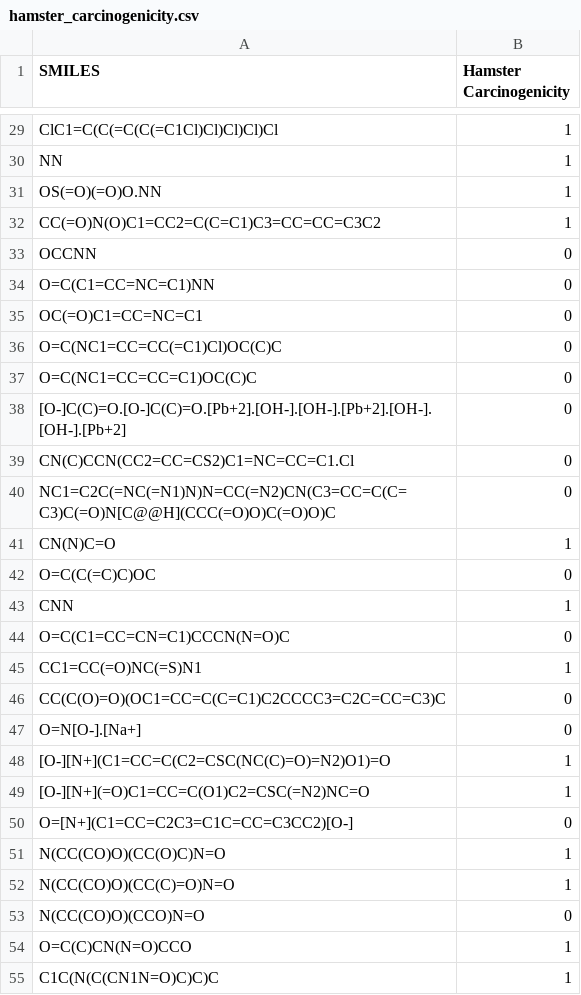
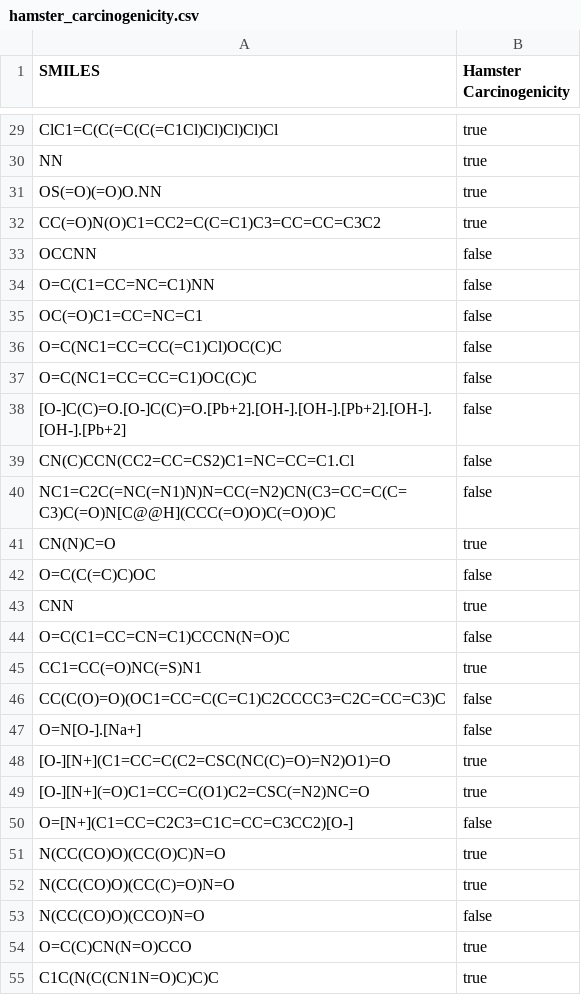
Before and after one commit to opentox/validation, a CSV file: data/hamster_carcinogenicity.csv, drawn as a sheet; only a part is shown, gaps mark what is left out; the diff covers the shown part only; the diff names each change by its address in the sheet, - before the commit and + after, or states it on an @@ line.

```diff
--- a/data/hamster_carcinogenicity.csv
+++ b/data/hamster_carcinogenicity.csv
-B29:B32 (Hamster Carcinogenicity): 1
+B29:B32 (Hamster Carcinogenicity): true
-B33:B40 (Hamster Carcinogenicity): 0
+B33:B40 (Hamster Carcinogenicity): false
-B41 (Hamster Carcinogenicity): 1
+B41 (Hamster Carcinogenicity): true
-B42 (Hamster Carcinogenicity): 0
+B42 (Hamster Carcinogenicity): false
-B43 (Hamster Carcinogenicity): 1
+B43 (Hamster Carcinogenicity): true
-B44 (Hamster Carcinogenicity): 0
+B44 (Hamster Carcinogenicity): false
-B45 (Hamster Carcinogenicity): 1
+B45 (Hamster Carcinogenicity): true
-B46:B47 (Hamster Carcinogenicity): 0
+B46:B47 (Hamster Carcinogenicity): false
-B48:B49 (Hamster Carcinogenicity): 1
+B48:B49 (Hamster Carcinogenicity): true
-B50 (Hamster Carcinogenicity): 0
+B50 (Hamster Carcinogenicity): false
-B51:B52 (Hamster Carcinogenicity): 1
+B51:B52 (Hamster Carcinogenicity): true
-B53 (Hamster Carcinogenicity): 0
+B53 (Hamster Carcinogenicity): false
-B54:B55 (Hamster Carcinogenicity): 1
+B54:B55 (Hamster Carcinogenicity): true
```
Also changed, not shown: 58 edited cells elsewhere in this file, 29 other files.
